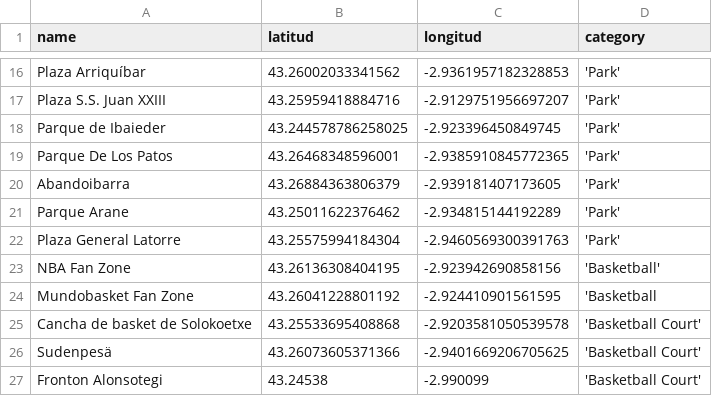
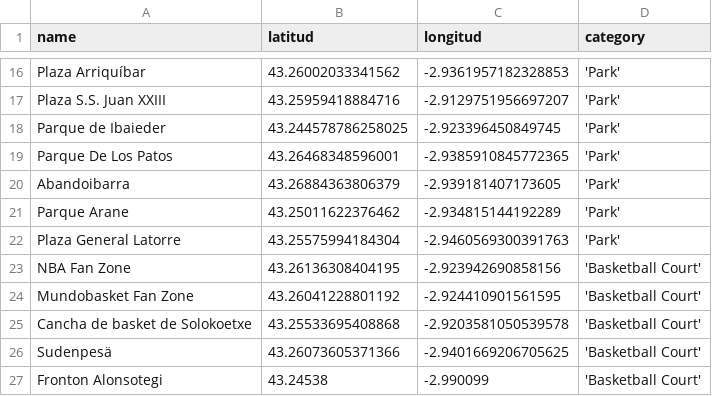
Before and after one commit to Ironhack-weekly-Projects/P3_Geospatial_Data, a CSV file: bilbao.csv, drawn as a sheet; only a part is shown, gaps mark what is left out; the diff names each change by its address in the sheet, - before the commit and + after, or states it on an @@ line.

```diff
--- a/bilbao.csv
+++ b/bilbao.csv
-D23 (category): 'Basketball'
+D23 (category): 'Basketball Court'
-D24 (category): 'Basketball
+D24 (category): 'Basketball Court'
```
Also changed, not shown: gijon.csv, 3 other files.
